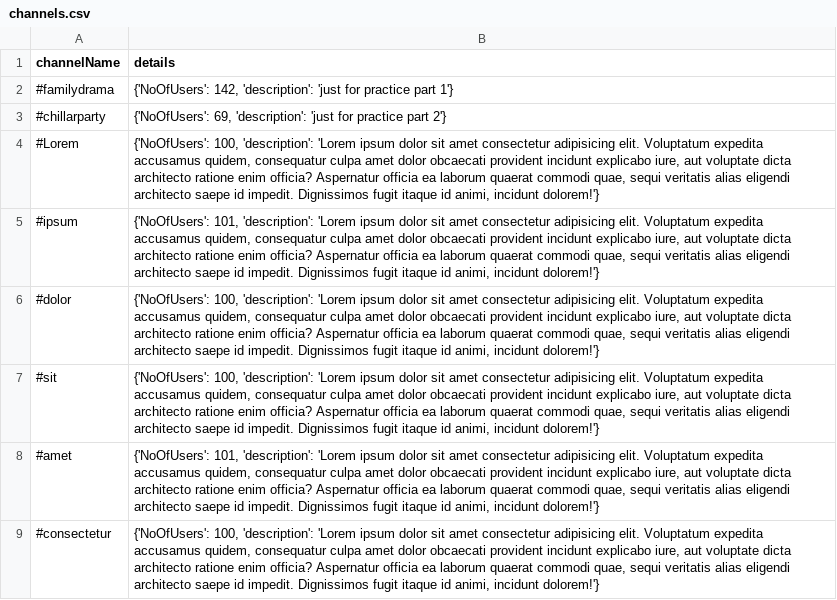
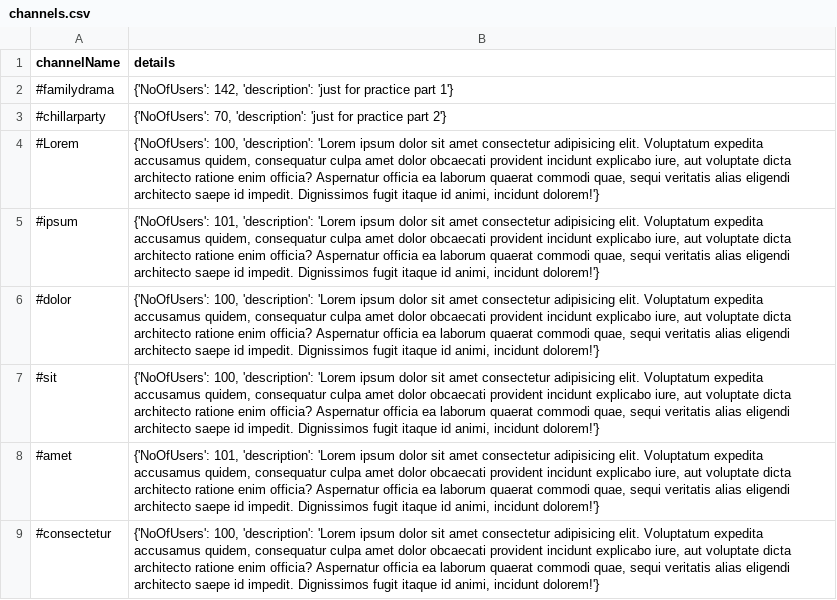
Before and after one commit to inomesh/Flack, a CSV file: channels.csv, drawn as a sheet; only a part is shown.

```diff
--- a/channels.csv
+++ b/channels.csv
@@ -2,3 +2,3 @@ channelName,details
 #familydrama,"{'NoOfUsers': 142, 'description': 'just for practice part 1'}"
-#chillarparty,"{'NoOfUsers': 69, 'description': 'just for practice part 2'}"
+#chillarparty,"{'NoOfUsers': 70, 'description': 'just for practice part 2'}"
 #Lorem,"{'NoOfUsers': 100, 'description': 'Lorem ipsum dolor sit amet consectetur adipisicing elit. Voluptatum expedita accusamus quidem, consequatur culpa amet dolor obcaecati provident incidunt explicabo iure, aut voluptate dicta architecto ratione enim officia? Aspernatur officia ea laborum quaerat commodi quae, sequi veritatis alias eligendi architecto saepe id impedit. Dignissimos fugit itaque id animi, incidunt dolorem!'}"
```
Also changed, not shown: 11 other files.
